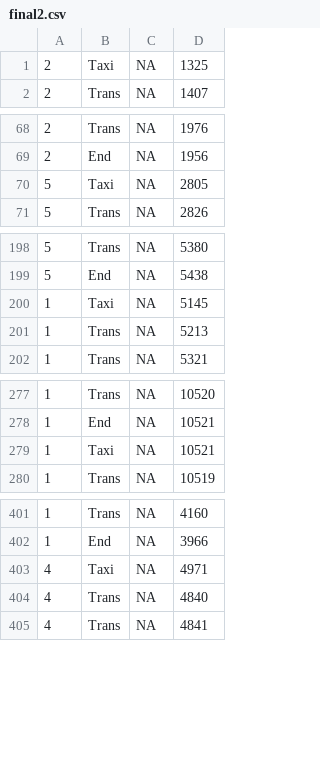
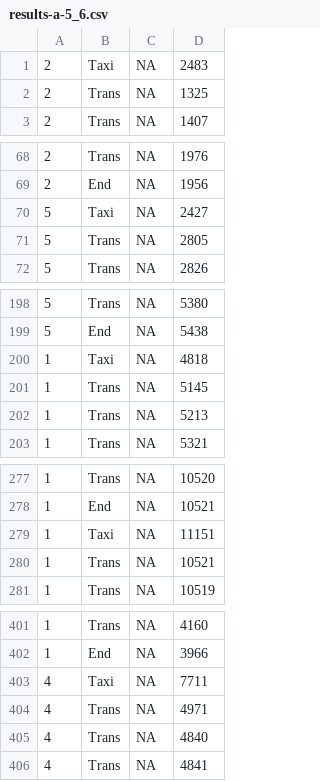
Before and after one commit to air2637/EAPrj, a CSV file: part b/results-a-5_6.csv (was final2.csv), drawn as a sheet; only a part is shown, gaps mark what is left out; the diff covers the shown part only.

```diff
--- a/final2.csv
+++ b/part b/results-a-5_6.csv
@@ -1,2 +1,3 @@
-2,Taxi,NA,1325
+2,Taxi,NA,2483
+2,Trans,NA,1325
 2,Trans,NA,1407
@@ -69,3 +69,4 @@
 2,End,NA,1956
-5,Taxi,NA,2805
+5,Taxi,NA,2427
+5,Trans,NA,2805
 5,Trans,NA,2826
@@ -199,3 +199,4 @@
 5,End,NA,5438
-1,Taxi,NA,5145
+1,Taxi,NA,4818
+1,Trans,NA,5145
 1,Trans,NA,5213
@@ -278,3 +278,4 @@
 1,End,NA,10521
-1,Taxi,NA,10521
+1,Taxi,NA,11151
+1,Trans,NA,10521
 1,Trans,NA,10519
@@ -402,3 +402,4 @@
 1,End,NA,3966
-4,Taxi,NA,4971
+4,Taxi,NA,7711
+4,Trans,NA,4971
 4,Trans,NA,4840
```
Also changed, not shown: 1 added row, 6 removed rows and 6 edited cells elsewhere in this file, 31 other files.
